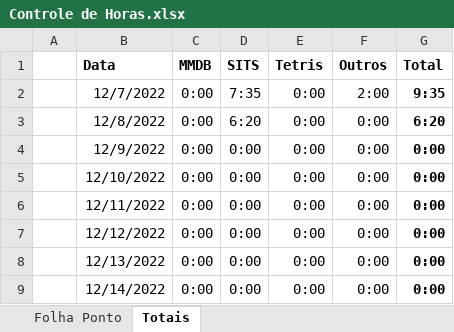
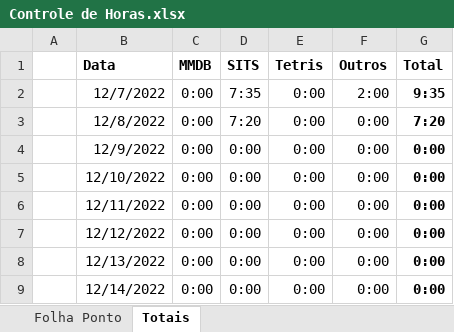
Before and after one commit to JulioMaass/StuckInTheSewers, an Excel workbook: Controle de Horas.xlsx, sheet Totais, drawn as a sheet; only a part is shown; values as stored, in another font and other column widths than the file's, no borders; table styles not drawn; the diff names each change by its address in the sheet, - before the commit and + after, or states it on an @@ line.

```diff
--- a/Controle de Horas.xlsx (sheet Totais)
+++ b/Controle de Horas.xlsx (sheet Totais)
-D3 (SITS): 6:20
+D3 (SITS): 7:20
-G3 (Total): 6:20
+G3 (Total): 7:20
```
Also changed, not shown: sheet Folha Ponto, 6 other files.
